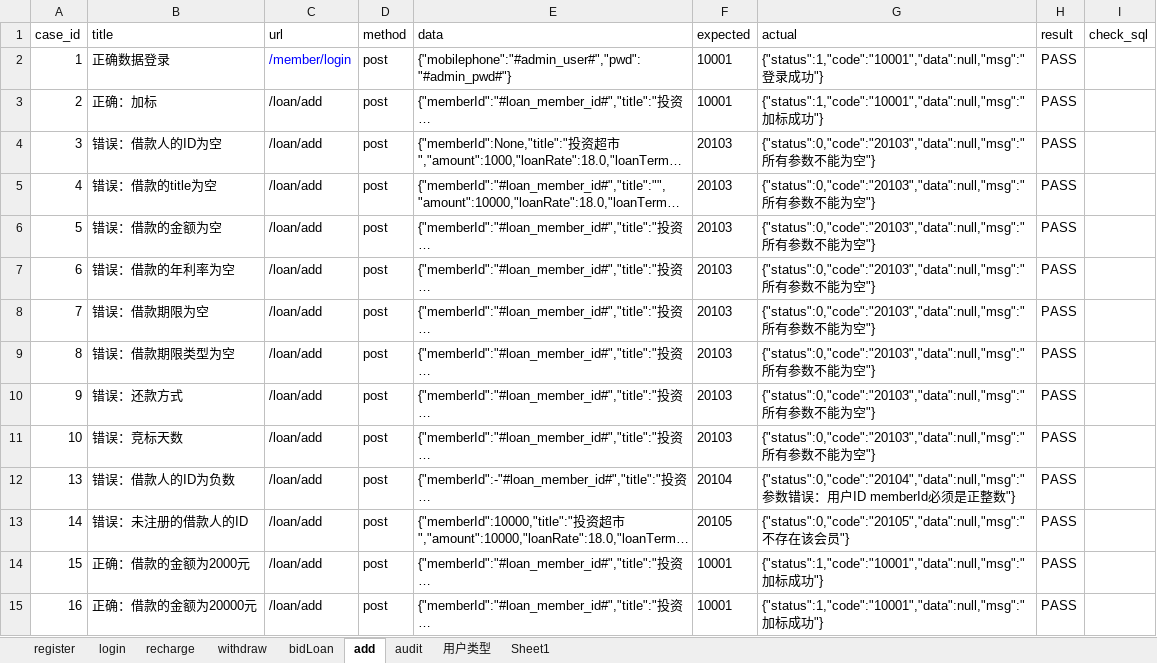
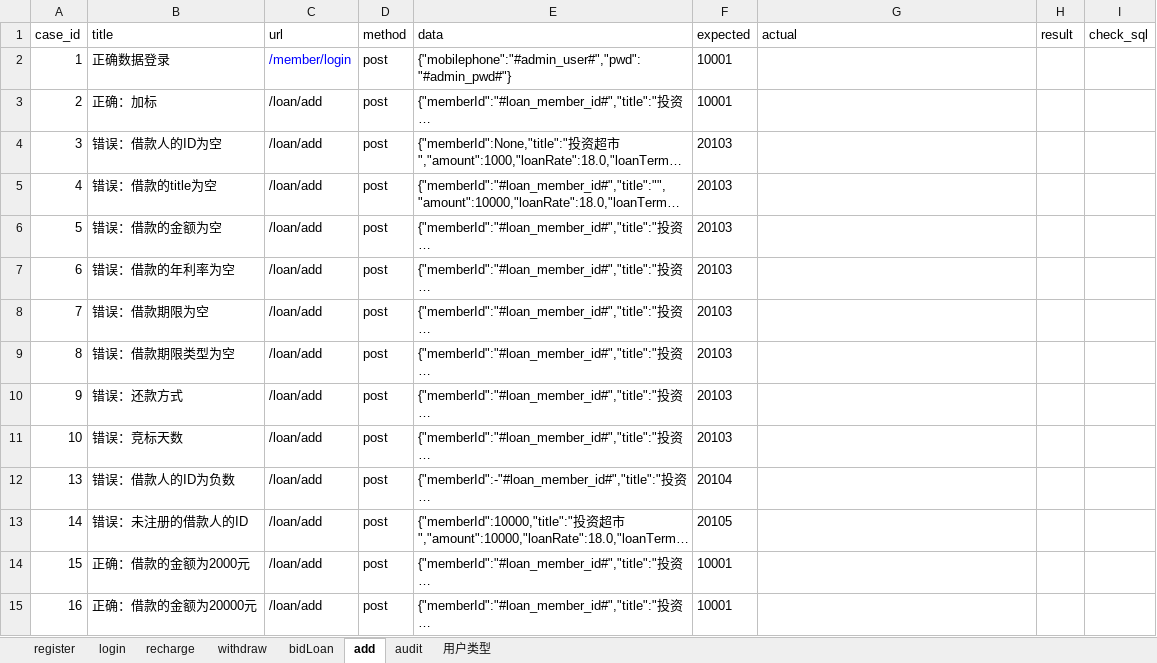
Before and after one commit to Leihj/auto-interface-test, an Excel workbook: test_data/Future_loans.xlsx, sheet add, drawn as a sheet; only a part is shown; long unchanged cells end in …; values as stored, in another font and other column widths than the file's, no borders; the diff covers the shown part only; the diff names each change by its address in the sheet, - before the commit and + after, or states it on an @@ line.

```diff
--- a/test_data/Future_loans.xlsx (sheet add)
+++ b/test_data/Future_loans.xlsx (sheet add)
-sheet tab: Sheet1
-G2 (actual): {"status":1,"code":"10001","data":null,"msg":"登录成功"}
+G2 (actual): (empty)
-H2:H15 (result): PASS
+H2:H15 (result): (empty)
-G3 (actual): {"status":1,"code":"10001","data":null,"msg":"加标成功"}
+G3 (actual): (empty)
-G4:G11 (actual): {"status":0,"code":"20103","data":null,"msg":"所有参数不能为空"}
+G4:G11 (actual): (empty)
-G12 (actual): {"status":0,"code":"20104","data":null,"msg":"参数错误：用户ID memberId必须是正整数"}
+G12 (actual): (empty)
-G13 (actual): {"status":0,"code":"20105","data":null,"msg":"不存在该会员"}
+G13 (actual): (empty)
-G14:G15 (actual): {"status":1,"code":"10001","data":null,"msg":"加标成功"}
+G14:G15 (actual): (empty)
```
Also changed, not shown: 60 edited cells elsewhere in this sheet, sheet recharge, sheet bidLoan, sheet register, sheet withdraw, sheet login, sheet audit, 3 other files.
